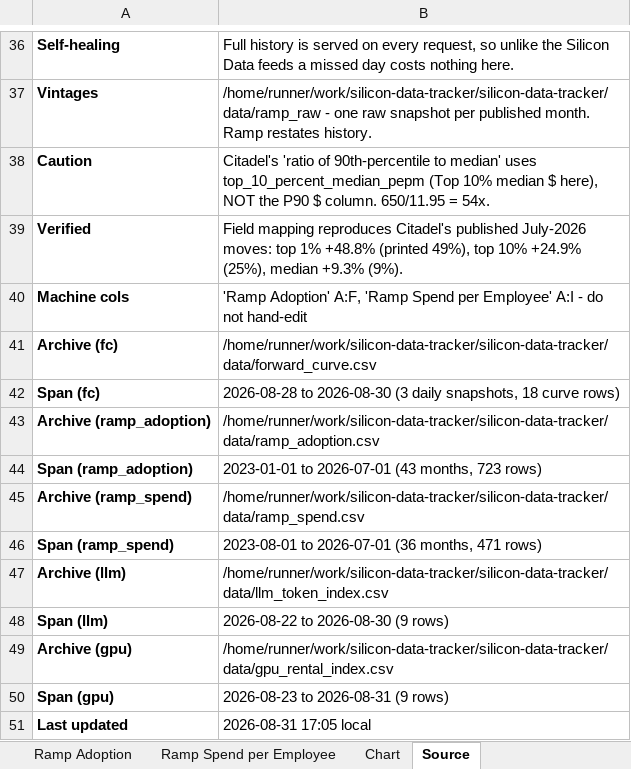
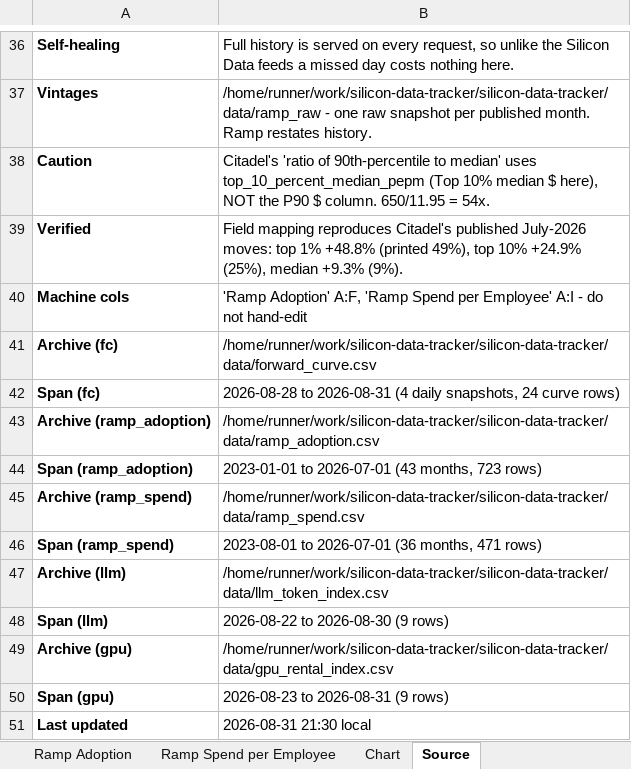
Before and after one commit to xcidjazz/silicon-data-tracker, an Excel workbook: LLM_Token_Expenditure_Index.xlsx, sheet Source, drawn as a sheet; only a part is shown, gaps mark what is left out; values as stored, in another font and other column widths than the file's, no borders; the diff names each change by its address in the sheet, - before the commit and + after, or states it on an @@ line.

```diff
--- a/LLM_Token_Expenditure_Index.xlsx (sheet Source)
+++ b/LLM_Token_Expenditure_Index.xlsx (sheet Source)
-B42: 2026-08-28 to 2026-08-30 (3 daily snapshots, 18 curve rows)
+B42: 2026-08-28 to 2026-08-31 (4 daily snapshots, 24 curve rows)
-B51: 2026-08-31 17:05 local
+B51: 2026-08-31 21:30 local
```
Also changed, not shown: sheet Forward Curve, 2 other files.
